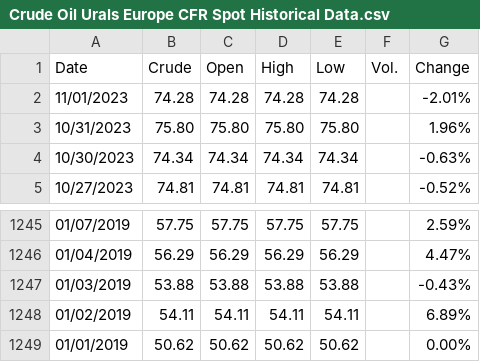
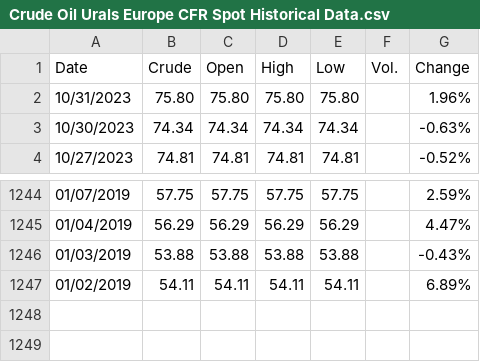
Before and after one commit to timdanilov/capstone-project, a CSV file: data/Crude Oil Urals Europe CFR Spot Historical Data.csv, drawn as a sheet; only a part is shown, gaps mark what is left out; the diff names each change by its address in the sheet, - before the commit and + after, or states it on an @@ line.

Commit message:
urals data added

```diff
--- a/data/Crude Oil Urals Europe CFR Spot Historical Data.csv
+++ b/data/Crude Oil Urals Europe CFR Spot Historical Data.csv
-row 2: 11/01/2023 | 74.28 | 74.28 | 74.28 | 74.28 |  | -2.01%
-row 1249: 01/01/2019 | 50.62 | 50.62 | 50.62 | 50.62 |  | 0.00%
```
Also changed, not shown: data/oil_products_prices_russia.csv, 1 other file.
